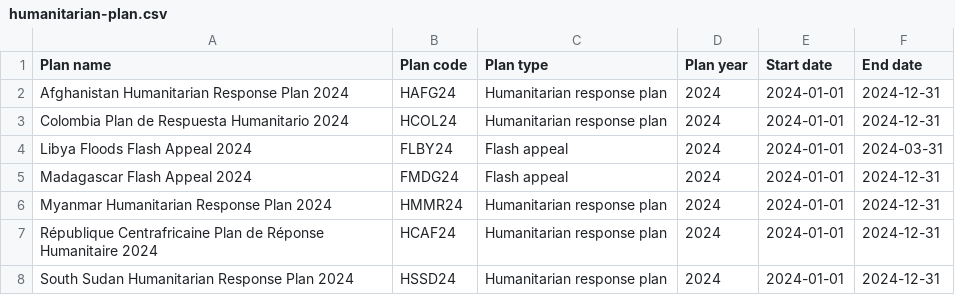
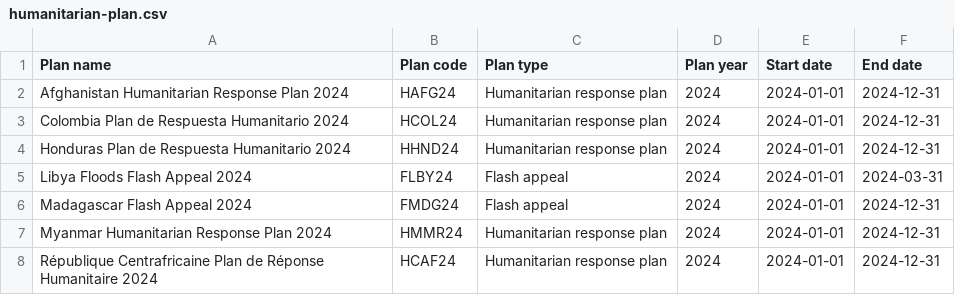
Before and after one commit to codeforIATI/humanitarian-plan-codelist, a CSV file: humanitarian-plan.csv, drawn as a sheet; only a part is shown; the shorter side is filled out with more unchanged rows.

Commit message:
deploy: fdc83e0ce707f3f0e980275f7f4587930dbedb23

```diff
--- a/humanitarian-plan.csv
+++ b/humanitarian-plan.csv
@@ -3,2 +3,3 @@ Afghanistan Humanitarian Response Plan 2024,HAFG24,Humanitarian response plan,20
 Colombia Plan de Respuesta Humanitario 2024,HCOL24,Humanitarian response plan,2024,2024-01-01,2024-12-31
+Honduras Plan de Respuesta Humanitario 2024,HHND24,Humanitarian response plan,2024,2024-01-01,2024-12-31
 Libya Floods Flash Appeal 2024,FLBY24,Flash appeal,2024,2024-01-01,2024-03-31
```
